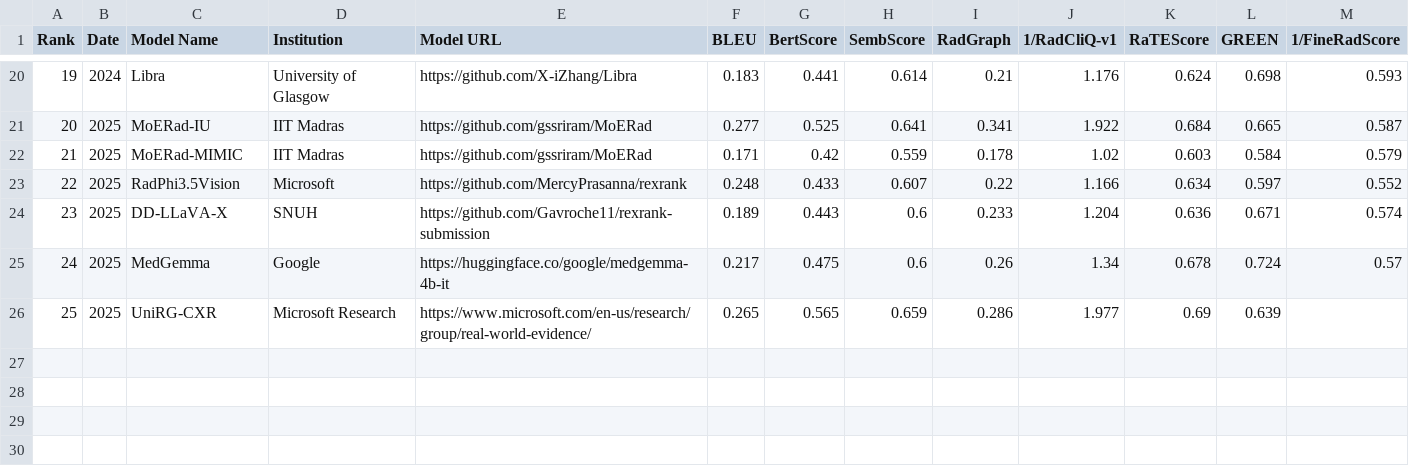
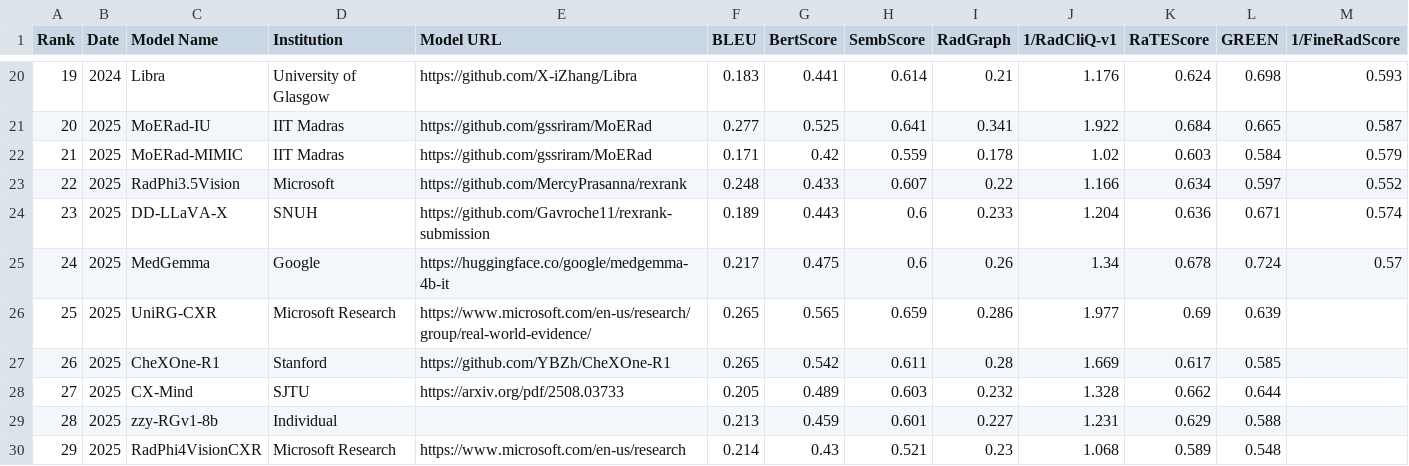
Before and after one commit to rajpurkarlab/ReXrank, a CSV file: results/findings_result_iu_xray.csv, drawn as a sheet; only a part is shown, gaps mark what is left out; the diff names each change by its address in the sheet, - before the commit and + after, or states it on an @@ line.

```diff
--- a/results/findings_result_iu_xray.csv
+++ b/results/findings_result_iu_xray.csv
+row 27: 26 | 2025 | CheXOne-R1 | Stanford | https://github.com/YBZh/CheXOne-R1 | 0.265 | 0.542 | 0.611 | 0.28 | 1.669 | 0.617 | 0.585
+row 28: 27 | 2025 | CX-Mind | SJTU | https://arxiv.org/pdf/2508.03733 | 0.205 | 0.489 | 0.603 | 0.232 | 1.328 | 0.662 | 0.644
+row 29: 28 | 2025 | zzy-RGv1-8b | Individual |  | 0.213 | 0.459 | 0.601 | 0.227 | 1.231 | 0.629 | 0.588
+row 30: 29 | 2025 | RadPhi4VisionCXR | Microsoft Research | https://www.microsoft.com/en-us/research | 0.214 | 0.43 | 0.521 | 0.23 | 1.068 | 0.589 | 0.548
```
Also changed, not shown: results/findings_result_chexpertplus.csv, results/findings_result_gradienthealth.csv, 17 other files.
